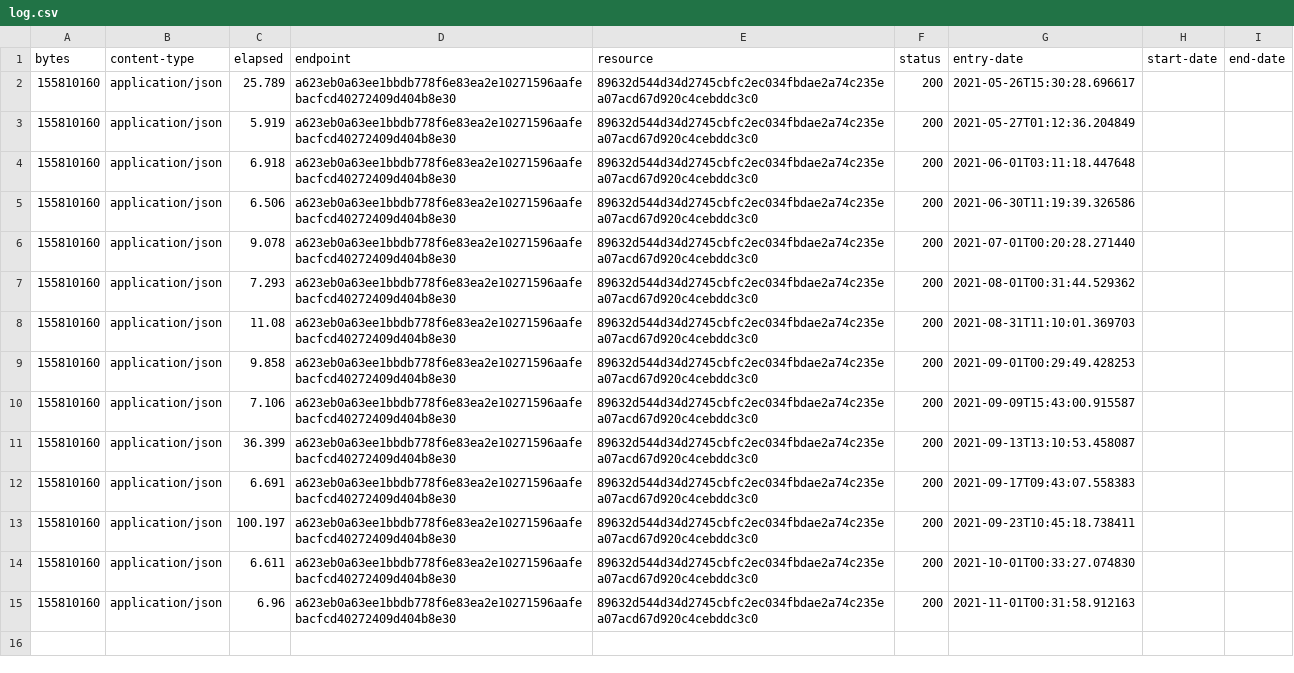
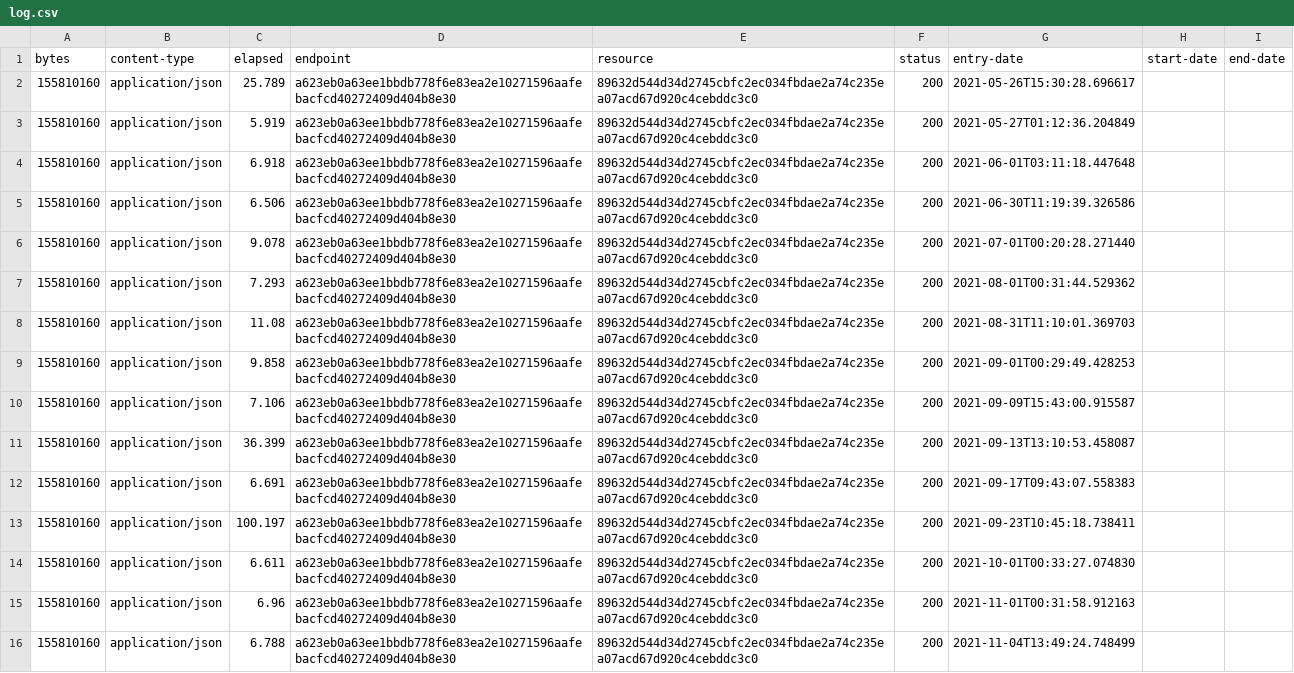
Before and after one commit to digital-land/ancient-woodland-collection, a CSV file: collection/log.csv, drawn as a sheet.

Commit message:
Collection 2021-11-04

```diff
--- a/collection/log.csv
+++ b/collection/log.csv
@@ -15 +15,2 @@ bytes,content-type,elapsed,endpoint,resource,status,entry-date,start-date,end-da
 155810160,application/json,6.96,a623eb0a63ee1bbdb778f6e83ea2e10271596aafebacfcd40272409d404b8e30,89632d544d34d2745cbfc2ec034fbdae2a74c235ea07acd67d920c4cebddc3c0,200,2021-11-01T00:31:58.912163,,
+155810160,application/json,6.788,a623eb0a63ee1bbdb778f6e83ea2e10271596aafebacfcd40272409d404b8e30,89632d544d34d2745cbfc2ec034fbdae2a74c235ea07acd67d920c4cebddc3c0,200,2021-11-04T13:49:24.748499,,
```
